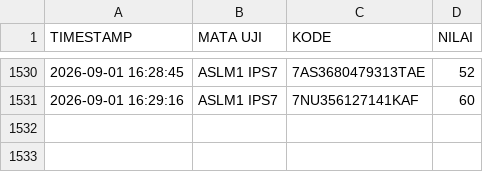
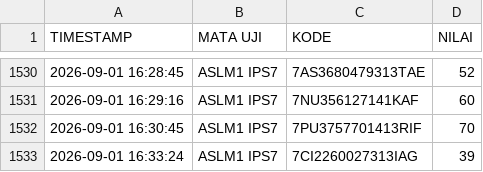
Before and after one commit to SMPN1KALIWEDI/ujian-smpn1kaliwedi, a CSV file: data/nilai.csv, drawn as a sheet; only a part is shown, gaps mark what is left out; the diff names each change by its address in the sheet, - before the commit and + after, or states it on an @@ line.

Commit message:
Update data/nilai.csv - 2026-09-01T09:35:45.198Z

```diff
--- a/data/nilai.csv
+++ b/data/nilai.csv
+row 1532: 2026-09-01 16:30:45 | ASLM1 IPS7 | 7PU3757701413RIF | 70
+row 1533: 2026-09-01 16:33:24 | ASLM1 IPS7 | 7CI2260027313IAG | 39
```
